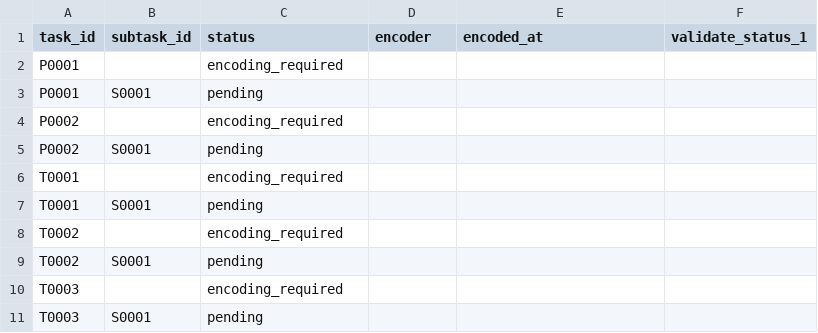
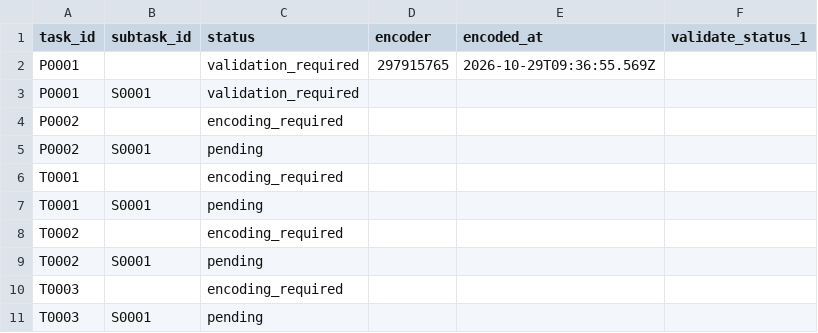
Before and after one commit to ohwjd/20261029-1-fledermaus-omr, a CSV file: tracking/state.csv, drawn as a sheet.

```diff
--- a/tracking/state.csv
+++ b/tracking/state.csv
@@ -1,4 +1,4 @@
 task_id,subtask_id,status,encoder,encoded_at,validate_status_1
-P0001,,encoding_required,,,
-P0001,S0001,pending,,,
+P0001,,validation_required,297915765,2026-10-29T09:36:55.569Z,
+P0001,S0001,validation_required,,,
 P0002,,encoding_required,,,
```
Also changed, not shown: tracking/history.csv, 3 other files.
